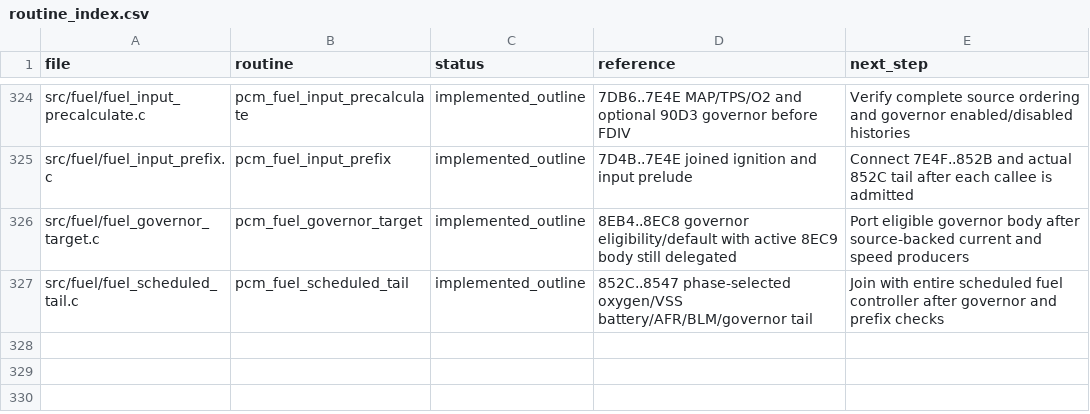
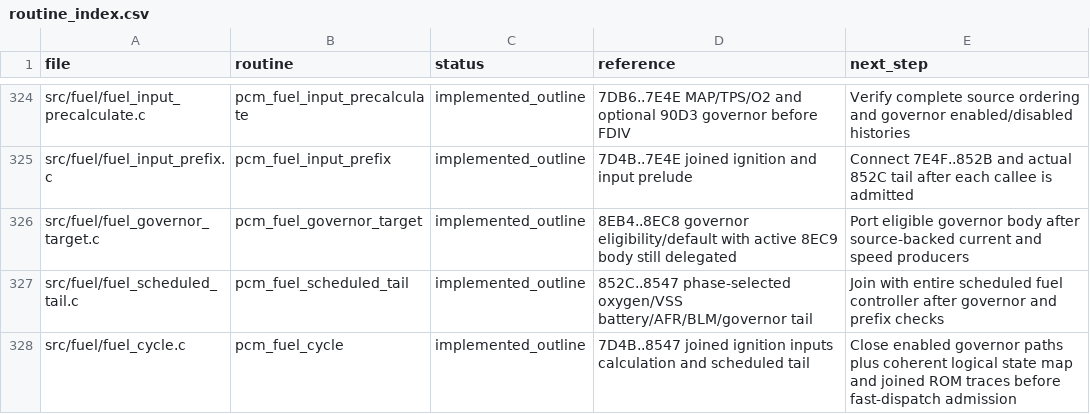
Before and after one commit to snow663/7427HWContract, a CSV file: pseudo-source/routine_index.csv, drawn as a sheet; only a part is shown, gaps mark what is left out; the diff names each change by its address in the sheet, - before the commit and + after, or states it on an @@ line.

Commit message:
Declare full callable fuel cycle and test early stop before injector admission

```diff
--- a/pseudo-source/routine_index.csv
+++ b/pseudo-source/routine_index.csv
+row 328: src/fuel/fuel_cycle.c | pcm_fuel_cycle | implemented_outline | 7D4B..8547 joined ignition inputs calculation and scheduled tail | Close enabled governor paths plus coherent logical state map and joined ROM traces before fast-dispatch admission
```
